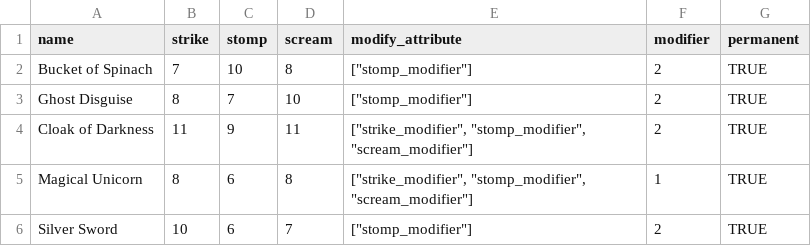
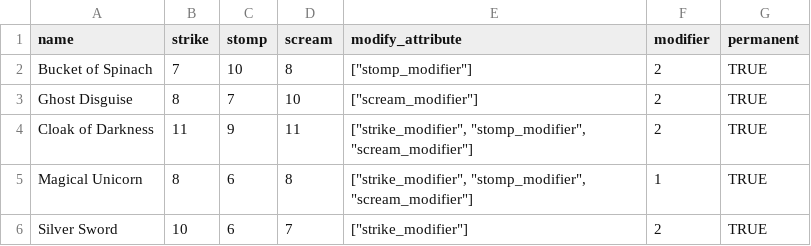
Before and after one commit to rodmonic/DragonWoodAI, a CSV file: cards/enhancements.csv, drawn as a sheet.

```diff
--- a/cards/enhancements.csv
+++ b/cards/enhancements.csv
@@ -2,5 +2,5 @@
 Bucket of Spinach,7,10,8,"[""stomp_modifier""]",2,TRUE
-Ghost Disguise,8,7,10,"[""stomp_modifier""]",2,TRUE
+Ghost Disguise,8,7,10,"[""scream_modifier""]",2,TRUE
 Cloak of Darkness,11,9,11,"[""strike_modifier"", ""stomp_modifier"", ""scream_modifier""]",2,TRUE
 Magical Unicorn,8,6,8,"[""strike_modifier"", ""stomp_modifier"", ""scream_modifier""]",1,TRUE
-Silver Sword,10,6,7,"[""stomp_modifier""]",2,TRUE
+Silver Sword,10,6,7,"[""strike_modifier""]",2,TRUE
```
Also changed, not shown: 3 other files.
